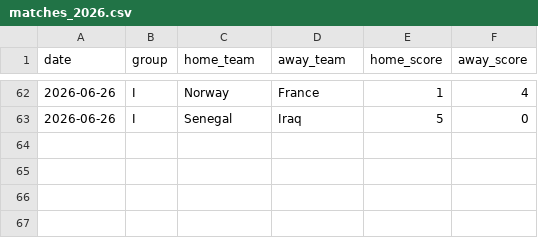
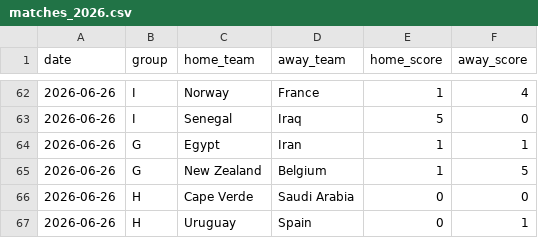
Before and after one commit to huangjialing0010/worldcup-2026-predict, a CSV file: data/raw/matches_2026.csv, drawn as a sheet; only a part is shown, gaps mark what is left out.

```diff
--- a/data/raw/matches_2026.csv
+++ b/data/raw/matches_2026.csv
@@ -63 +63,5 @@
 2026-06-26,I,Senegal,Iraq,5,0
+2026-06-26,G,Egypt,Iran,1,1
+2026-06-26,G,New Zealand,Belgium,1,5
+2026-06-26,H,Cape Verde,Saudi Arabia,0,0
+2026-06-26,H,Uruguay,Spain,0,1
```
Also changed, not shown: data/raw/odds_live.csv, output/predictions_with_context.csv, 2 other files.
